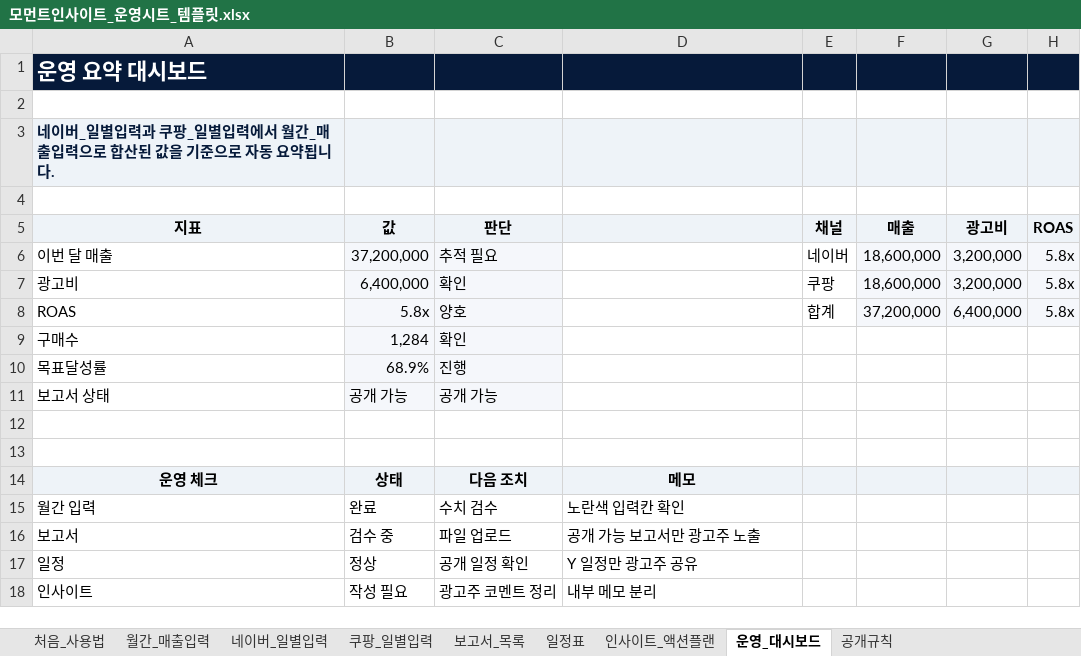
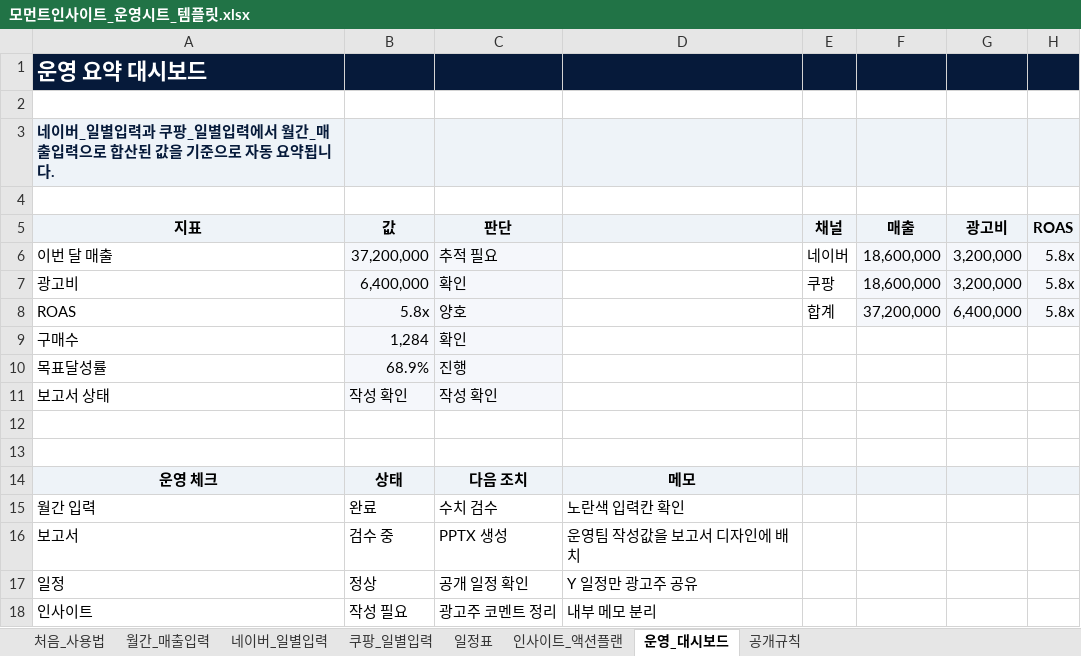
Before and after one commit to dkdleld91-prog/momentinsight, an Excel workbook: 03_운영시트_템플릿/모먼트인사이트_운영시트_템플릿.xlsx, sheet 운영_대시보드, drawn as a sheet; values as stored, in another font and other column widths than the file's, no borders; the diff names each change by its address in the sheet, - before the commit and + after, or states it on an @@ line.

```diff
--- a/03_운영시트_템플릿/모먼트인사이트_운영시트_템플릿.xlsx (sheet 운영_대시보드)
+++ b/03_운영시트_템플릿/모먼트인사이트_운영시트_템플릿.xlsx (sheet 운영_대시보드)
-sheet tab: 보고서_목록
-B11 (값): 공개 가능
+B11 (값): 작성 확인
-C11 (판단): 공개 가능
+C11 (판단): 작성 확인
-C16 (판단): 파일 업로드
+C16 (판단): PPTX 생성
-D16: 공개 가능 보고서만 광고주 노출
+D16: 운영팀 작성값을 보고서 디자인에 배치
```
Also changed, not shown: sheet 공개규칙, sheet 처음_사용법, sheet 일정표, public/downloads/moment-insight-operation-sheet-template.xlsx, 4 other files.
